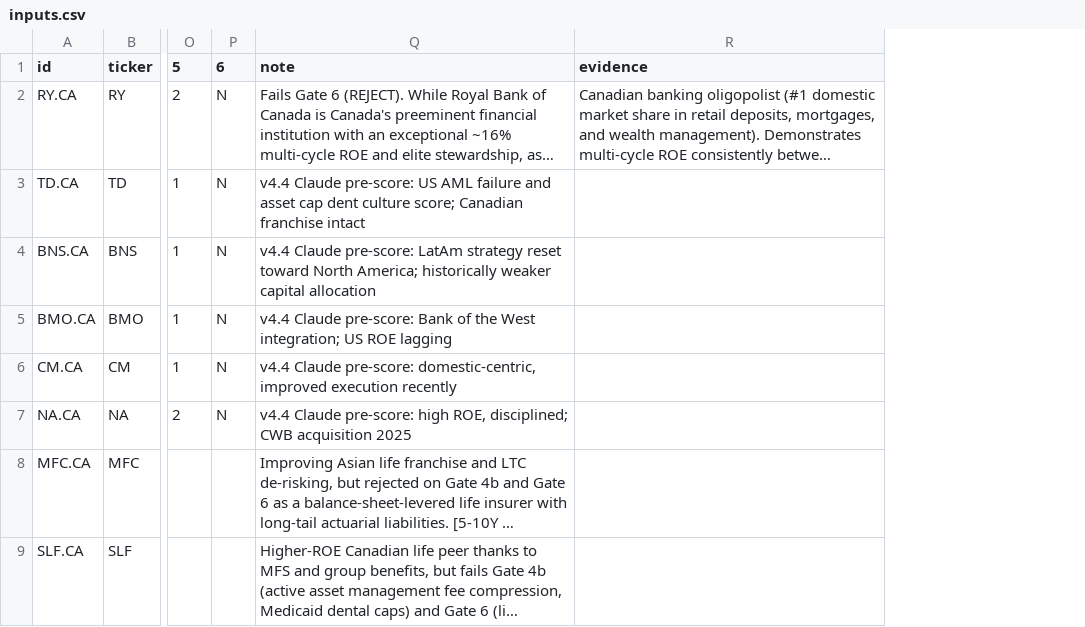
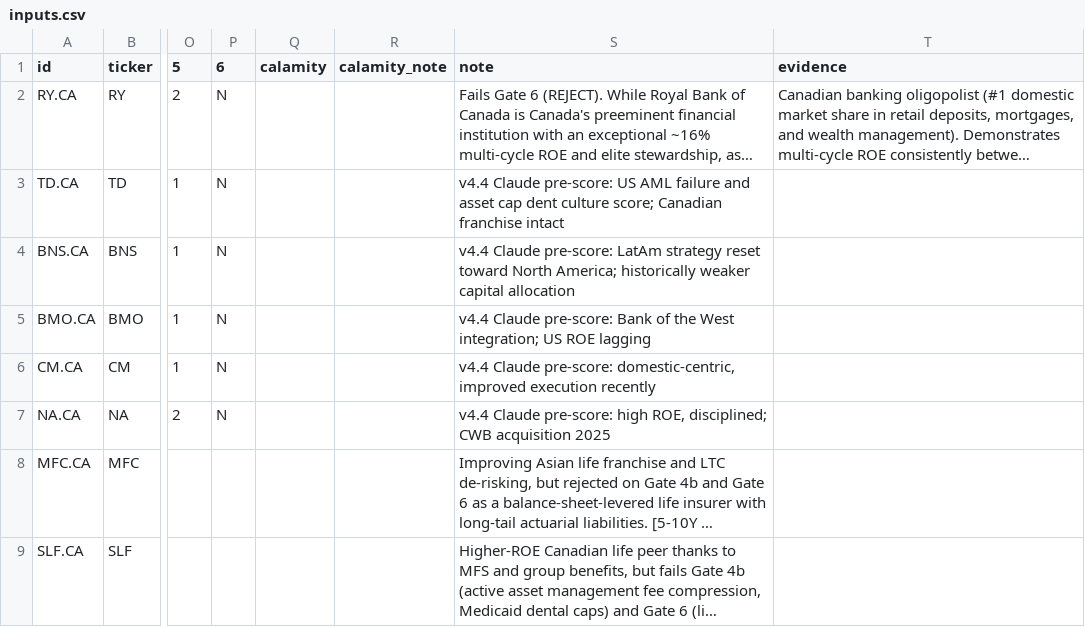
Before and after one commit to JanisSchultz/screener, a CSV file: data/ca/inputs.csv, drawn as a sheet; only a part is shown, gaps mark what is left out; long unchanged cells end in …; the diff names each change by its address in the sheet, - before the commit and + after, or states it on an @@ line.

```diff
--- a/data/ca/inputs.csv
+++ b/data/ca/inputs.csv
+column Q (calamity), empty
+column R (calamity_note), empty
```
Also changed, not shown: data/eu/financials.csv, data/us/benchmarks.csv, 20 other files.
